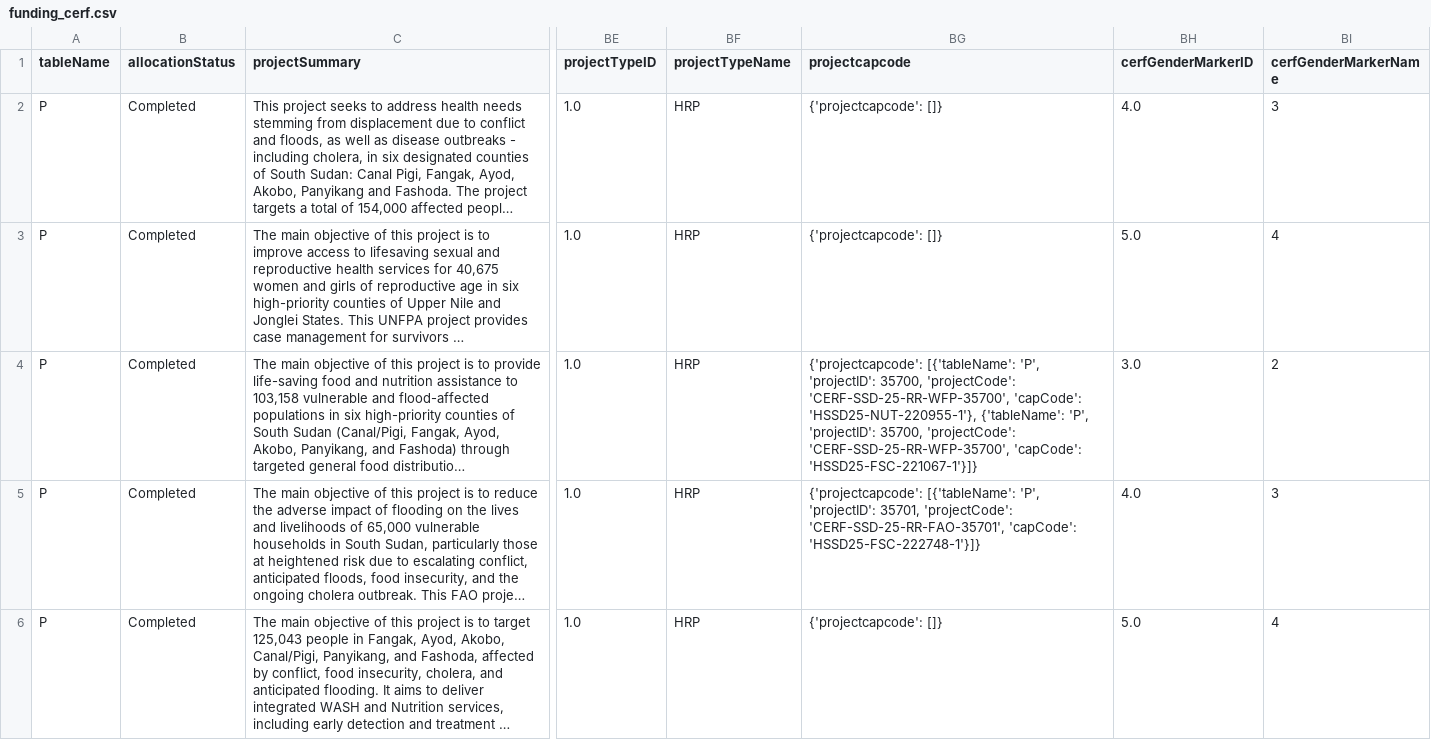
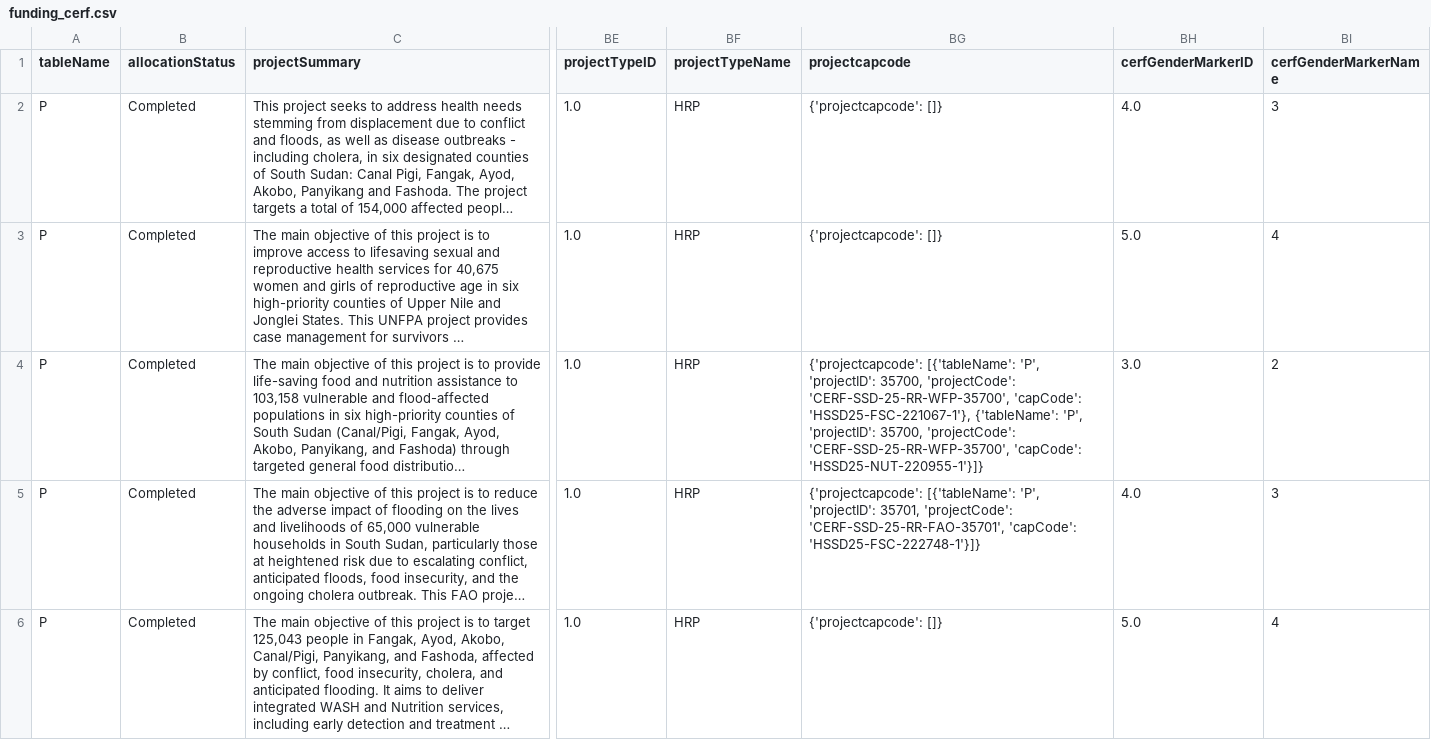
Before and after one commit to jayasekhon/South-Sudan-Dashboard, a CSV file: data/funding_cerf.csv, drawn as a sheet; only a part is shown, gaps mark what is left out; long unchanged cells end in …; the diff names each change by its address in the sheet, - before the commit and + after, or states it on an @@ line.

```diff
--- a/data/funding_cerf.csv
+++ b/data/funding_cerf.csv
-BG4 (projectcapcode): …'CERF-SSD-25-RR-WFP-35700', 'capCode': 'HSSD25-NUT-220955-1'}, {'tableName': 'P', 'projectID': 35700, 'projectCode': 'CERF-SSD-25-RR-WFP-35700', 'capCode': 'HSSD25-FSC-221067-1'}]}
+BG4 (projectcapcode): …'CERF-SSD-25-RR-WFP-35700', 'capCode': 'HSSD25-FSC-221067-1'}, {'tableName': 'P', 'projectID': 35700, 'projectCode': 'CERF-SSD-25-RR-WFP-35700', 'capCode': 'HSSD25-NUT-220955-1'}]}
```
Also changed, not shown: data/appeals.csv, data/field_reports.csv, 2 other files.
